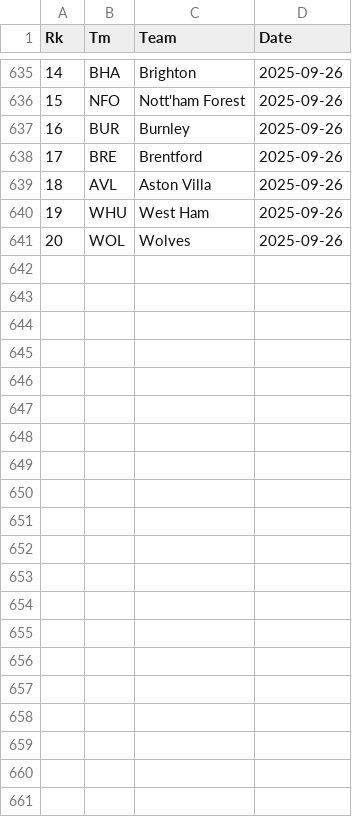
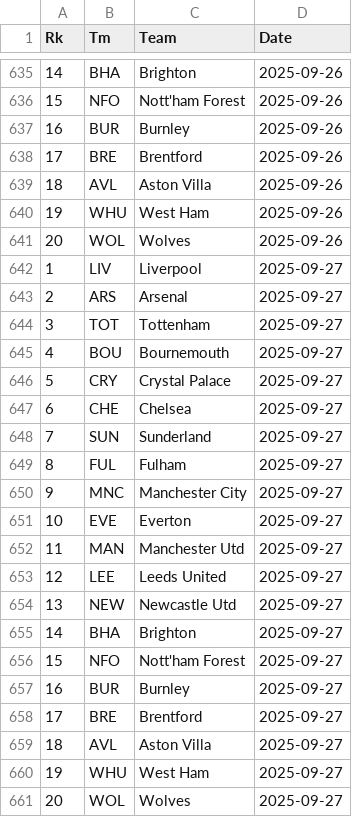
Before and after one commit to martinbog19/pl-preds, a CSV file: data/standings.csv, drawn as a sheet; only a part is shown, gaps mark what is left out; the diff names each change by its address in the sheet, - before the commit and + after, or states it on an @@ line.

```diff
--- a/data/standings.csv
+++ b/data/standings.csv
+row 642: 1 | LIV | Liverpool | 2025-09-27
+row 643: 2 | ARS | Arsenal | 2025-09-27
+row 644: 3 | TOT | Tottenham | 2025-09-27
+row 645: 4 | BOU | Bournemouth | 2025-09-27
+row 646: 5 | CRY | Crystal Palace | 2025-09-27
+row 647: 6 | CHE | Chelsea | 2025-09-27
+row 648: 7 | SUN | Sunderland | 2025-09-27
+row 649: 8 | FUL | Fulham | 2025-09-27
+row 650: 9 | MNC | Manchester City | 2025-09-27
+row 651: 10 | EVE | Everton | 2025-09-27
+row 652: 11 | MAN | Manchester Utd | 2025-09-27
+row 653: 12 | LEE | Leeds United | 2025-09-27
+row 654: 13 | NEW | Newcastle Utd | 2025-09-27
+row 655: 14 | BHA | Brighton | 2025-09-27
+row 656: 15 | NFO | Nott'ham Forest | 2025-09-27
+row 657: 16 | BUR | Burnley | 2025-09-27
+row 658: 17 | BRE | Brentford | 2025-09-27
+row 659: 18 | AVL | Aston Villa | 2025-09-27
+row 660: 19 | WHU | West Ham | 2025-09-27
+row 661: 20 | WOL | Wolves | 2025-09-27
```
Also changed, not shown: data/metrics.csv.
